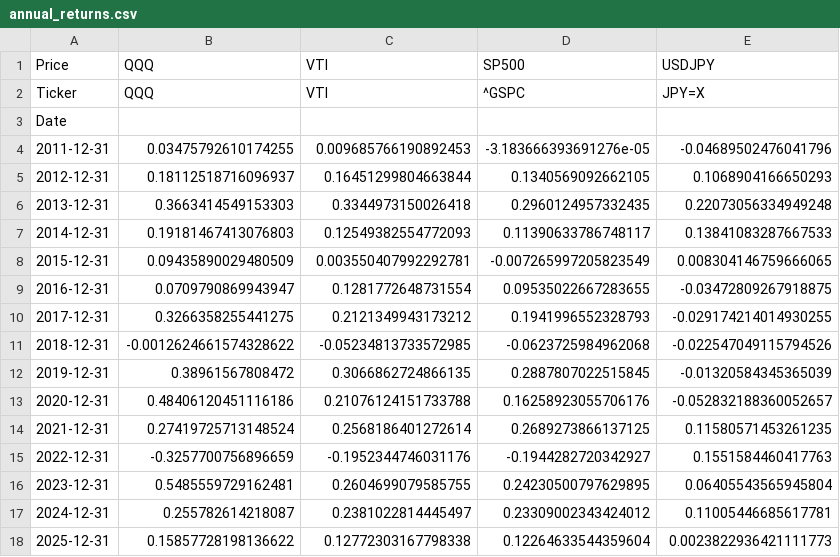
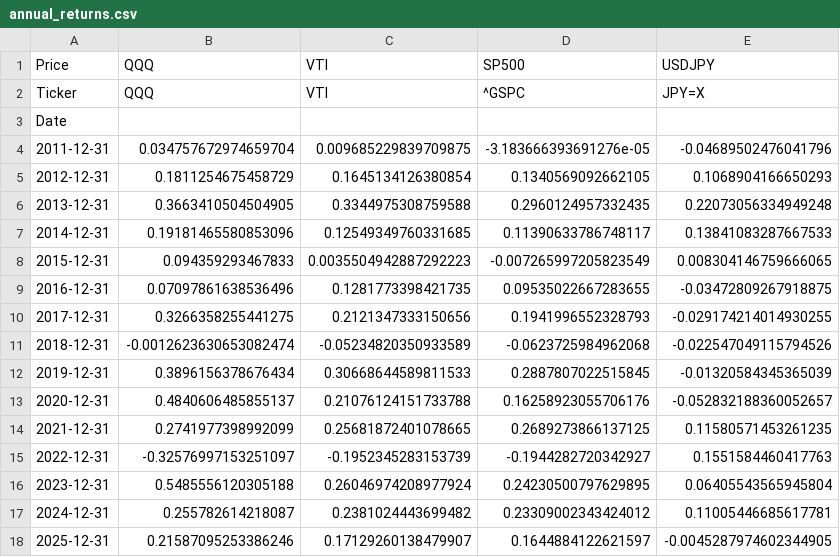
Before and after one commit to ebnr321130921-pixel/finance-report, a CSV file: annual_returns.csv, drawn as a sheet.

```diff
--- a/annual_returns.csv
+++ b/annual_returns.csv
@@ -3,16 +3,16 @@ Ticker,QQQ,VTI,^GSPC,JPY=X
 Date,,,,
-2011-12-31,0.03475792610174255,0.009685766190892453,-3.183666393691276e-05,-0.04689502476041796
-2012-12-31,0.18112518716096937,0.16451299804663844,0.1340569092662105,0.1068904166650293
-2013-12-31,0.3663414549153303,0.3344973150026418,0.2960124957332435,0.22073056334949248
-2014-12-31,0.19181467413076803,0.12549382554772093,0.11390633786748117,0.13841083287667533
-2015-12-31,0.09435890029480509,0.003550407992292781,-0.007265997205823549,0.008304146759666065
-2016-12-31,0.0709790869943947,0.1281772648731554,0.09535022667283655,-0.03472809267918875
-2017-12-31,0.3266358255441275,0.2121349943173212,0.1941996552328793,-0.029174214014930255
-2018-12-31,-0.0012624661574328622,-0.05234813733572985,-0.0623725984962068,-0.022547049115794526
-2019-12-31,0.38961567808472,0.3066862724866135,0.2887807022515845,-0.01320584345365039
-2020-12-31,0.48406120451116186,0.21076124151733788,0.16258923055706176,-0.052832188360052657
-2021-12-31,0.27419725713148524,0.2568186401272614,0.2689273866137125,0.11580571453261235
-2022-12-31,-0.3257700756896659,-0.1952344746031176,-0.1944282720342927,0.1551584460417763
-2023-12-31,0.5485559729162481,0.2604699079585755,0.24230500797629895,0.06405543565945804
-2024-12-31,0.255782614218087,0.2381022814445497,0.23309002343424012,0.11005446685617781
-2025-12-31,0.15857728198136622,0.12772303167798338,0.12264633544359604,0.0023822936421111773
+2011-12-31,0.034757672974659704,0.009685229839709875,-3.183666393691276e-05,-0.04689502476041796
+2012-12-31,0.1811254675458729,0.1645134126380854,0.1340569092662105,0.1068904166650293
+2013-12-31,0.3663410504504905,0.3344975308759588,0.2960124957332435,0.22073056334949248
+2014-12-31,0.19181465580853096,0.12549349760331685,0.11390633786748117,0.13841083287667533
+2015-12-31,0.094359293467833,0.0035504942887292223,-0.007265997205823549,0.008304146759666065
+2016-12-31,0.07097861638536496,0.1281773398421735,0.09535022667283655,-0.03472809267918875
+2017-12-31,0.3266358255441275,0.2121347333150656,0.1941996552328793,-0.029174214014930255
+2018-12-31,-0.0012623630653082474,-0.05234820350933589,-0.0623725984962068,-0.022547049115794526
+2019-12-31,0.3896156378676434,0.30668644589811533,0.2887807022515845,-0.01320584345365039
+2020-12-31,0.4840606485855137,0.21076124151733788,0.16258923055706176,-0.052832188360052657
+2021-12-31,0.2741977398992099,0.25681872401078665,0.2689273866137125,0.11580571453261235
+2022-12-31,-0.32576997153251097,-0.1952345283153739,-0.1944282720342927,0.1551584460417763
+2023-12-31,0.5485556120305188,0.26046974208977924,0.24230500797629895,0.06405543565945804
+2024-12-31,0.255782614218087,0.2381024443699482,0.23309002343424012,0.11005446685617781
+2025-12-31,0.21587095253386246,0.17129260138479907,0.1644884122621597,-0.0045287974602344905
```
Also changed, not shown: monthly_returns.csv.
